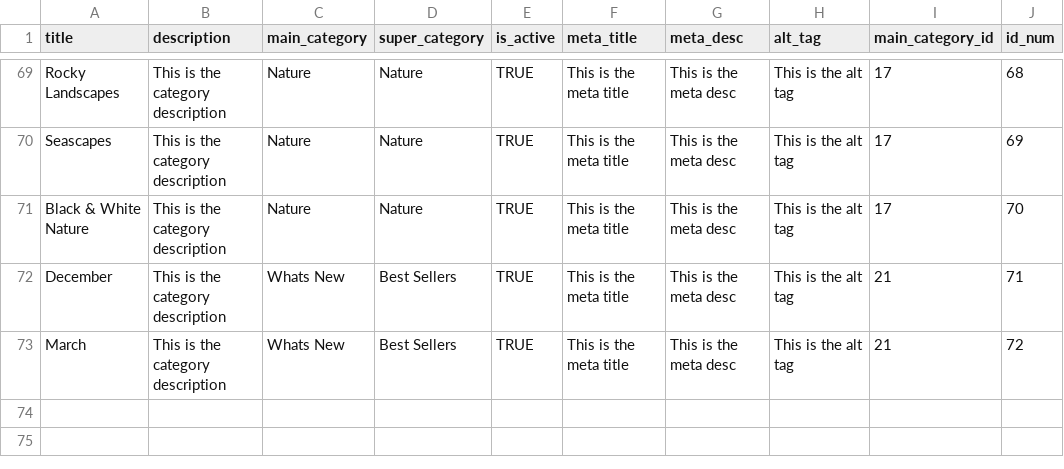
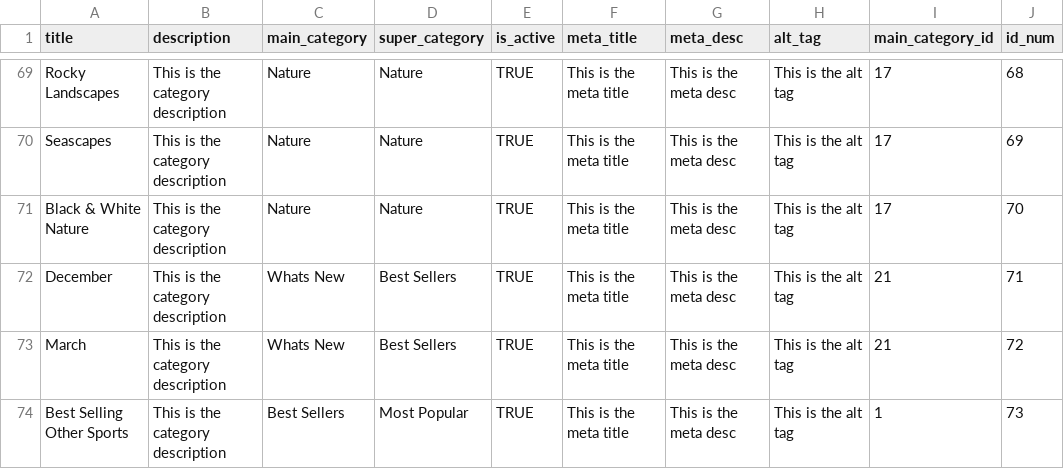
Before and after one commit to jhorsch/horschgallery2, a CSV file: lib/assets/Category.csv, drawn as a sheet; only a part is shown, gaps mark what is left out; the diff names each change by its address in the sheet, - before the commit and + after, or states it on an @@ line.

```diff
--- a/lib/assets/Category.csv
+++ b/lib/assets/Category.csv
+row 74: Best Selling Other Sports | This is the category description | Best Sellers | Most Popular | TRUE | This is the meta title | This is the meta desc | This is the alt tag | 1 | 73
```
Also changed, not shown: lib/assets/PhotoCategory.csv, 1 other file.
